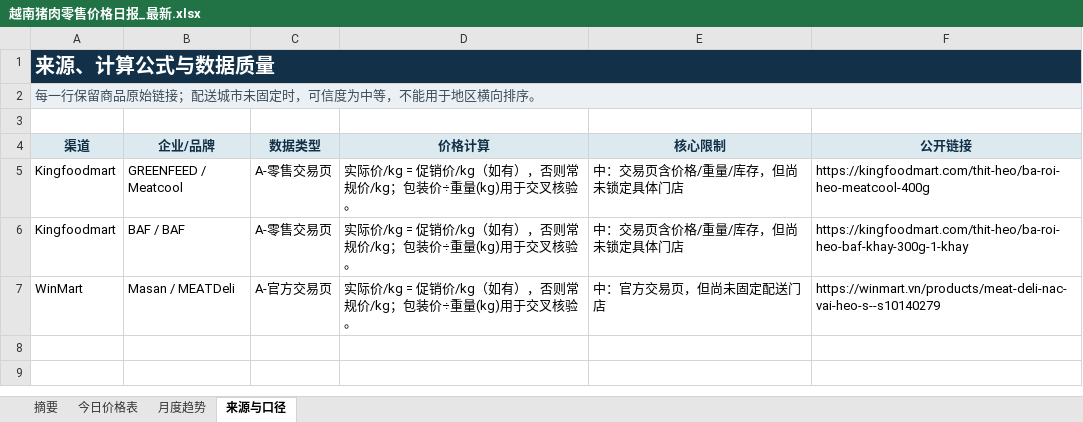
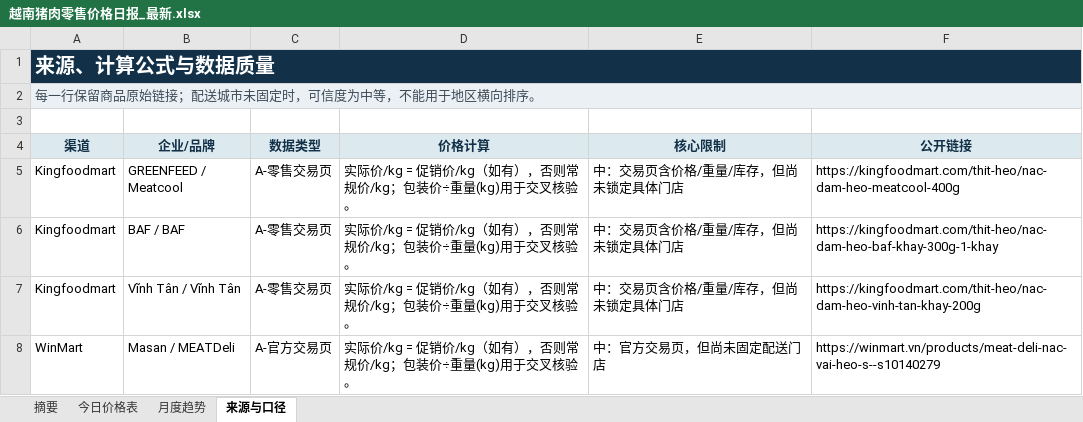
Before and after one commit to youxing2026-collab/vietnam-pig-reports, an Excel workbook: reports/越南猪肉零售价格日报_最新.xlsx, sheet 来源与口径, drawn as a sheet; values as stored, in another font and other column widths than the file's, no borders; the diff names each change by its address in the sheet, - before the commit and + after, or states it on an @@ line.

```diff
--- a/reports/越南猪肉零售价格日报_最新.xlsx (sheet 来源与口径)
+++ b/reports/越南猪肉零售价格日报_最新.xlsx (sheet 来源与口径)
-F5 (公开链接): https://kingfoodmart.com/thit-heo/ba-roi-heo-meatcool-400g
+F5 (公开链接): https://kingfoodmart.com/thit-heo/nac-dam-heo-meatcool-400g
-F6 (公开链接): https://kingfoodmart.com/thit-heo/ba-roi-heo-baf-khay-300g-1-khay
+F6 (公开链接): https://kingfoodmart.com/thit-heo/nac-dam-heo-baf-khay-300g-1-khay
+row 7: Kingfoodmart | Vĩnh Tân / Vĩnh Tân | A-零售交易页 | 实际价/kg = 促销价/kg（如有），否则常规价/kg；包装价÷重量(kg)用于交叉核验。 | 中：交易页含价格/重量/库存，但尚未锁定具体门店 | https://kingfoodmart.com/thit-heo/nac-dam-heo-vinh-tan-khay-200g
```
Also changed, not shown: sheet 今日价格表, sheet 月度趋势, sheet 摘要, 1 other file.
